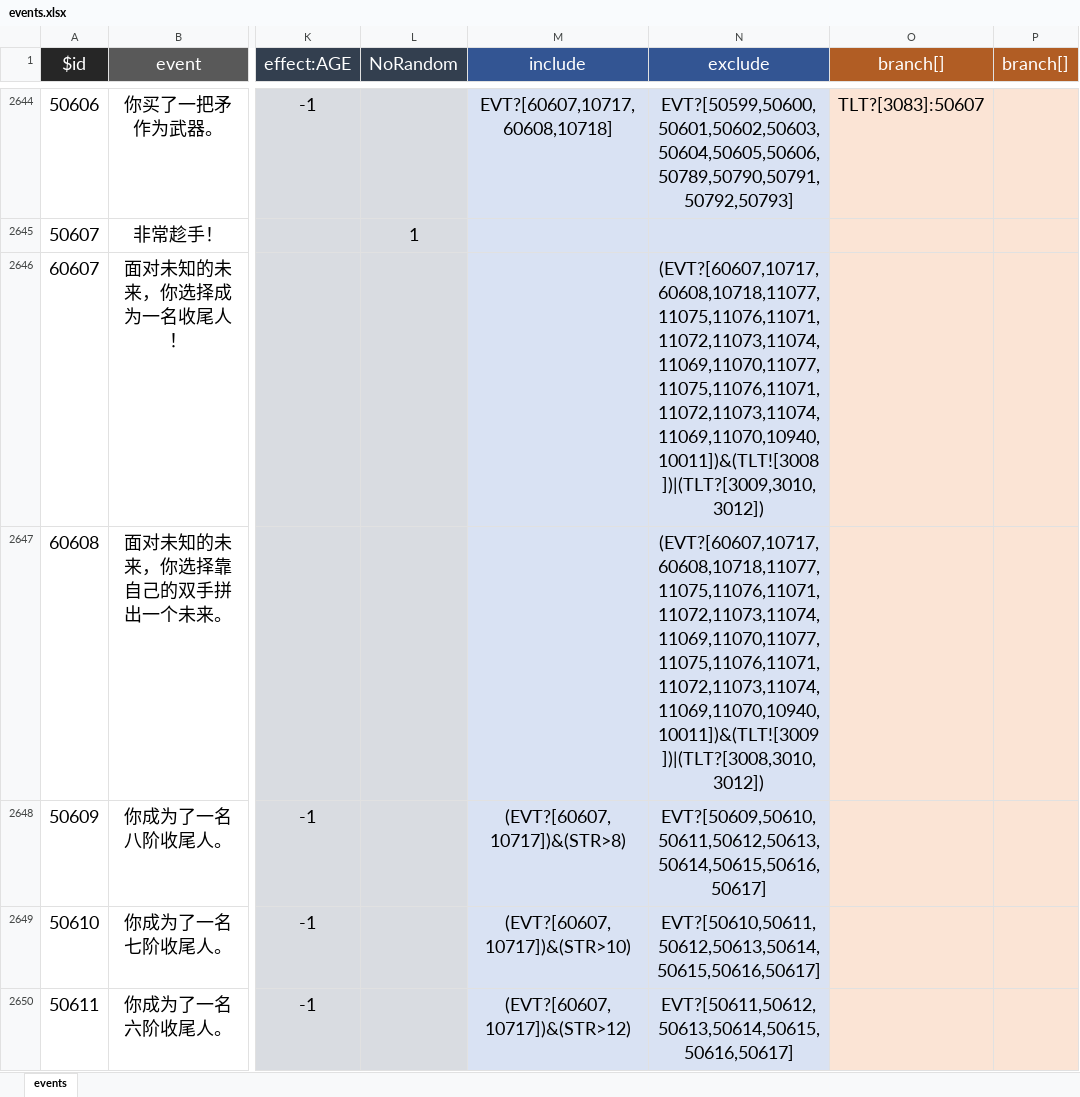
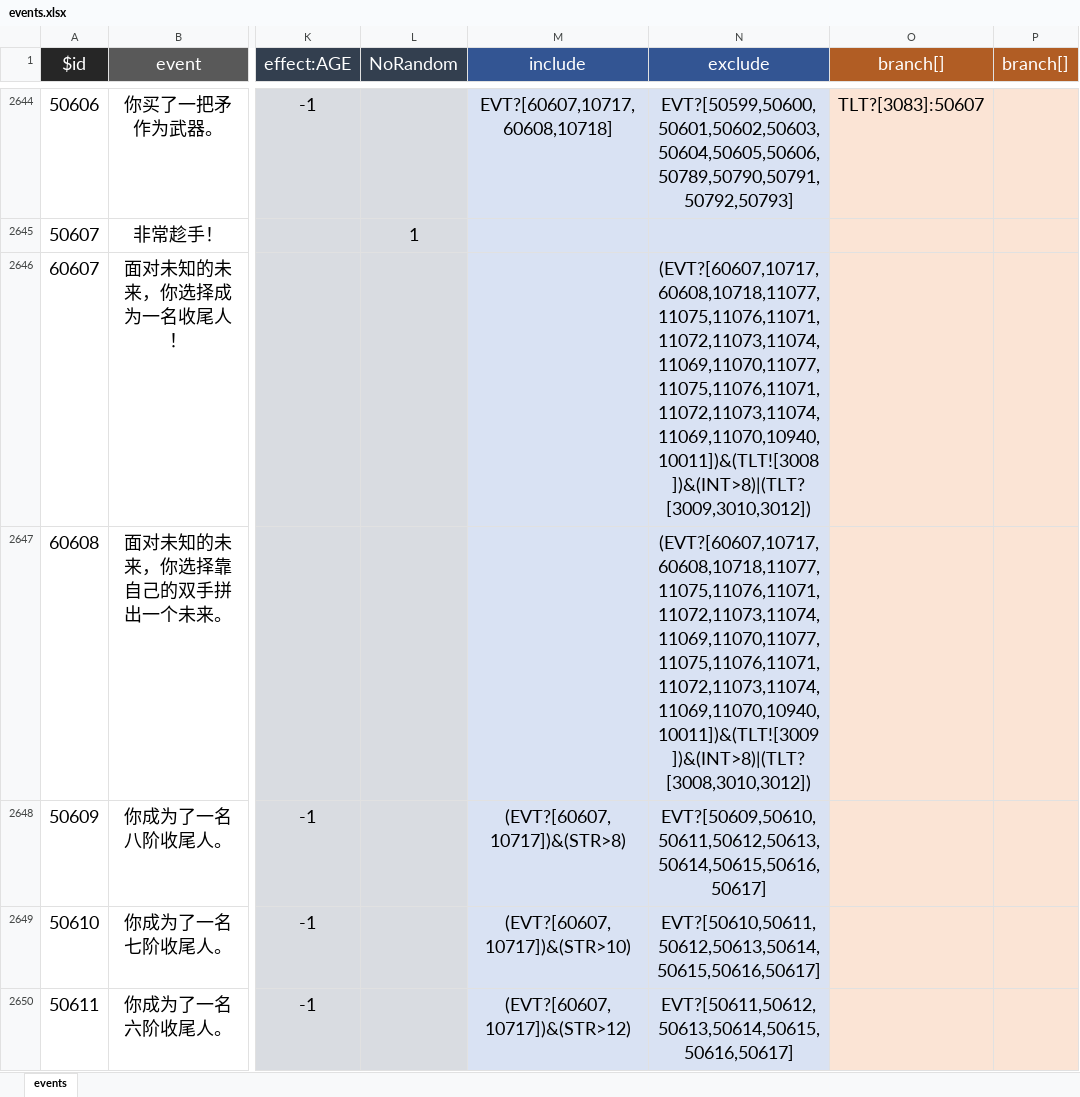
Before and after one commit to ZengXiaoPi/PM-life-restart, an Excel workbook: data/zh-cn/events.xlsx, sheet events, drawn as a sheet; only a part is shown, gaps mark what is left out; values as stored, in another font and other column widths than the file's, no borders; the diff names each change by its address in the sheet, - before the commit and + after, or states it on an @@ line.

```diff
--- a/data/zh-cn/events.xlsx (sheet events)
+++ b/data/zh-cn/events.xlsx (sheet events)
-N2646 (exclude): (EVT?[60607,10717,60608,10718,11077,11075,11076,11071,11072,11073,11074,11069,11070,11077,11075,11076,11071,11072,11073,11074,11069,11070,10940,10011])&(TLT![3008])|(TLT?[3009,3010,3012])
+N2646 (exclude): (EVT?[60607,10717,60608,10718,11077,11075,11076,11071,11072,11073,11074,11069,11070,11077,11075,11076,11071,11072,11073,11074,11069,11070,10940,10011])&(TLT![3008])&(INT>8)|(TLT?[3009,3010,3012])
-N2647 (exclude): (EVT?[60607,10717,60608,10718,11077,11075,11076,11071,11072,11073,11074,11069,11070,11077,11075,11076,11071,11072,11073,11074,11069,11070,10940,10011])&(TLT![3009])|(TLT?[3008,3010,3012])
+N2647 (exclude): (EVT?[60607,10717,60608,10718,11077,11075,11076,11071,11072,11073,11074,11069,11070,11077,11075,11076,11071,11072,11073,11074,11069,11070,10940,10011])&(TLT![3009])&(INT>8)|(TLT?[3008,3010,3012])
```
Also changed, not shown: 3 other files.
